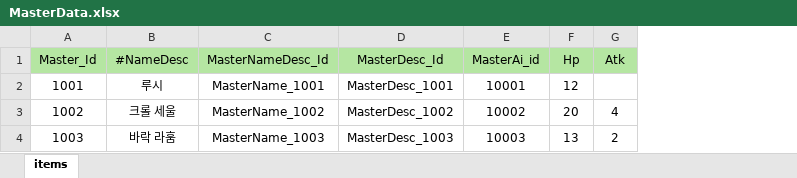
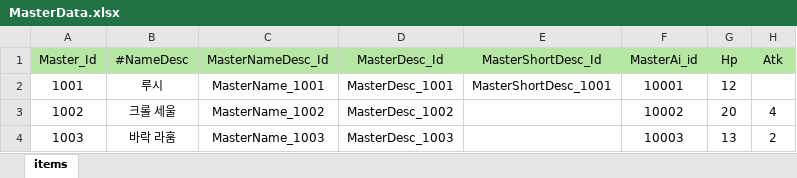
Before and after one commit to Milkbboy/repo, an Excel workbook: Assets/ERang/Excels/MasterData.xlsx, sheet items, drawn as a sheet; only a part is shown; values as stored, in another font and other column widths than the file's, no borders; the diff names each change by its address in the sheet, - before the commit and + after, or states it on an @@ line.

```diff
--- a/Assets/ERang/Excels/MasterData.xlsx (sheet items)
+++ b/Assets/ERang/Excels/MasterData.xlsx (sheet items)
+column E (MasterShortDesc_Id), row 2: MasterShortDesc_1001
```
Also changed, not shown: 6 other files.
